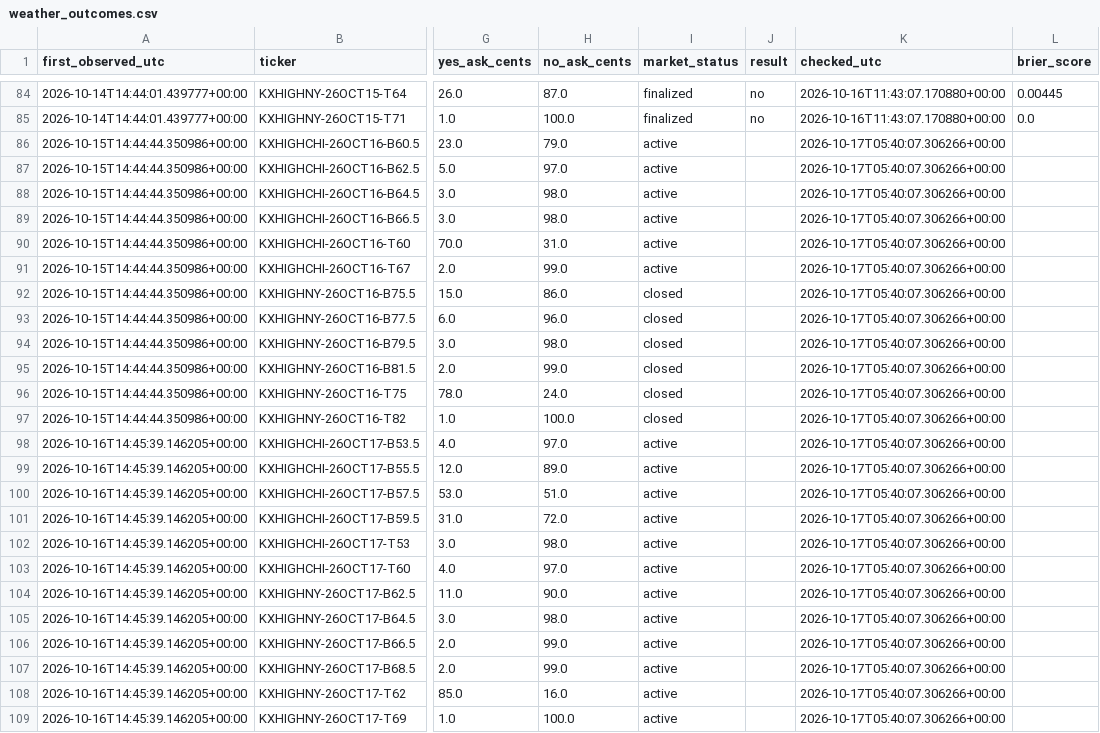
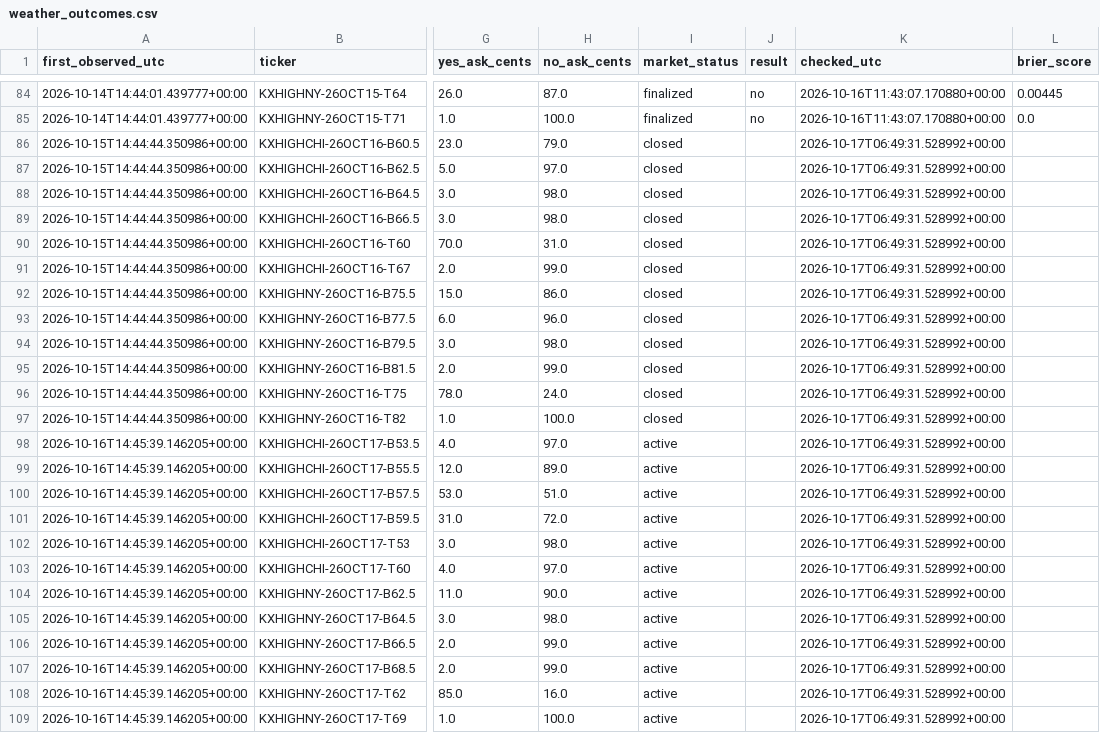
Before and after one commit to hpsyntheticoilsusa-gif/kalshi-ai-paper-trader, a CSV file: data/weather_outcomes.csv, drawn as a sheet; only a part is shown, gaps mark what is left out; the diff names each change by its address in the sheet, - before the commit and + after, or states it on an @@ line.

```diff
--- a/data/weather_outcomes.csv
+++ b/data/weather_outcomes.csv
-I86:I91 (market_status): active
+I86:I91 (market_status): closed
-K86:K109 (checked_utc): 2026-10-17T05:40:07.306266+00:00
+K86:K109 (checked_utc): 2026-10-17T06:49:31.528992+00:00
```
Also changed, not shown: data/latest_markets.csv, data/weather_research.csv, 14 other files.
